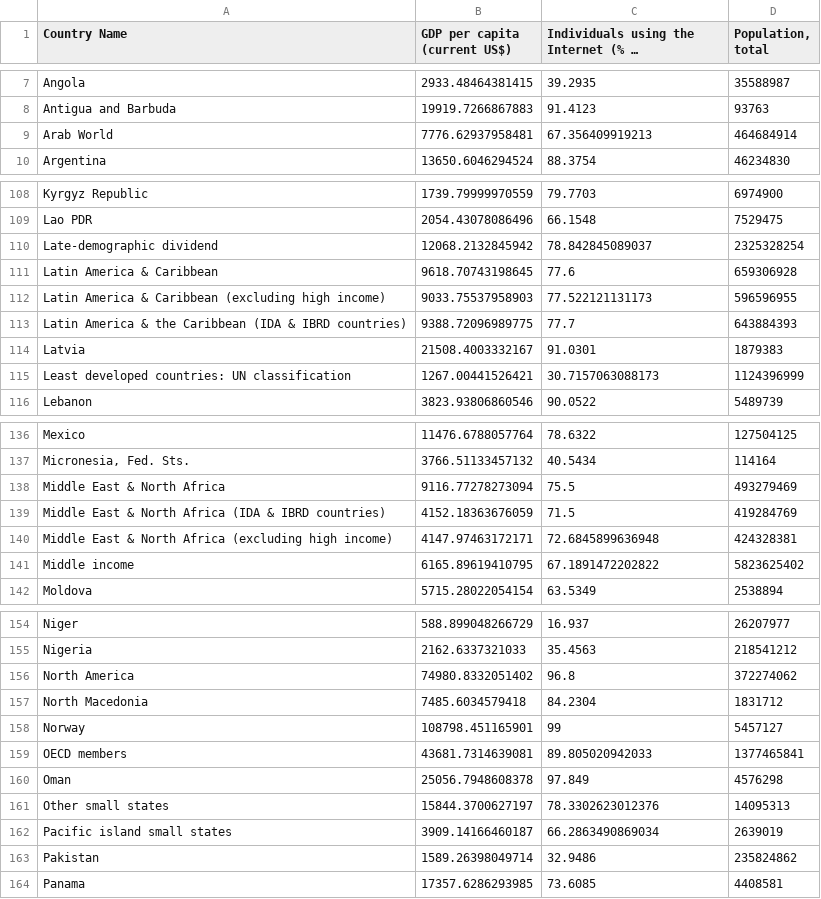
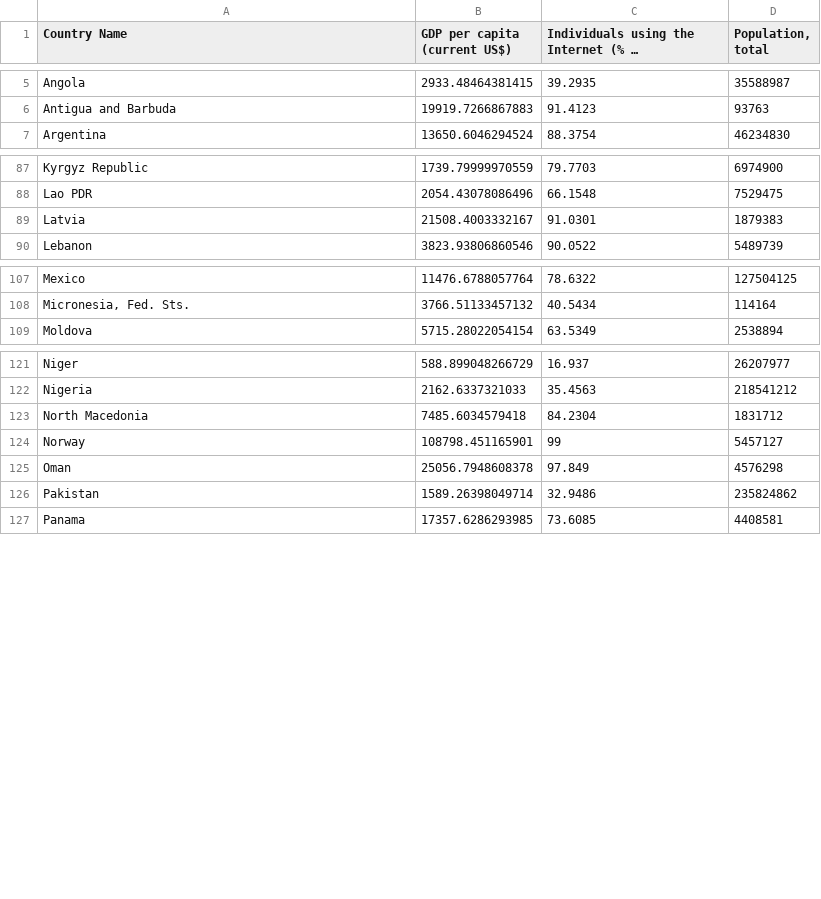
Before and after one commit to NiamP/NiamP.github.io, a CSV file: week8task.csv, drawn as a sheet; only a part is shown, gaps mark what is left out; long unchanged cells end in …; the diff covers the shown part only.

```diff
--- a/week8task.csv
+++ b/week8task.csv
@@ -8,3 +6,2 @@ Angola,2933.48464381415,39.2935,35588987
 Antigua and Barbuda,19919.7266867883,91.4123,93763
-Arab World,7776.62937958481,67.356409919213,464684914
 Argentina,13650.6046294524,88.3754,46234830
@@ -109,8 +88,3 @@ Kyrgyz Republic,1739.79999970559,79.7703,6974900
 Lao PDR,2054.43078086496,66.1548,7529475
-Late-demographic dividend,12068.2132845942,78.842845089037,2325328254
-Latin America & Caribbean,9618.70743198645,77.6,659306928
-Latin America & Caribbean (excluding high income),9033.75537958903,77.522121131173,596596955
-Latin America & the Caribbean (IDA & IBRD countries),9388.72096989775,77.7,643884393
 Latvia,21508.4003332167,91.0301,1879383
-Least developed countries: UN classification,1267.00441526421,30.7157063088173,1124396999
 Lebanon,3823.93806860546,90.0522,5489739
@@ -137,6 +108,2 @@ Mexico,11476.6788057764,78.6322,127504125
 "Micronesia, Fed. Sts.",3766.51133457132,40.5434,114164
-Middle East & North Africa,9116.77278273094,75.5,493279469
-Middle East & North Africa (IDA & IBRD countries),4152.18363676059,71.5,419284769
-Middle East & North Africa (excluding high income),4147.97463172171,72.6845899636948,424328381
-Middle income,6165.89619410795,67.1891472202822,5823625402
 Moldova,5715.28022054154,63.5349,2538894
@@ -155,9 +122,5 @@ Niger,588.899048266729,16.937,26207977
 Nigeria,2162.6337321033,35.4563,218541212
-North America,74980.8332051402,96.8,372274062
 North Macedonia,7485.6034579418,84.2304,1831712
 Norway,108798.451165901,99,5457127
-OECD members,43681.7314639081,89.805020942033,1377465841
 Oman,25056.7948608378,97.849,4576298
-Other small states,15844.3700627197,78.3302623012376,14095313
-Pacific island small states,3909.14166460187,66.2863490869034,2639019
 Pakistan,1589.26398049714,32.9486,235824862
```
Also changed, not shown: 31 removed rows and 1 edited cell elsewhere in this file.
